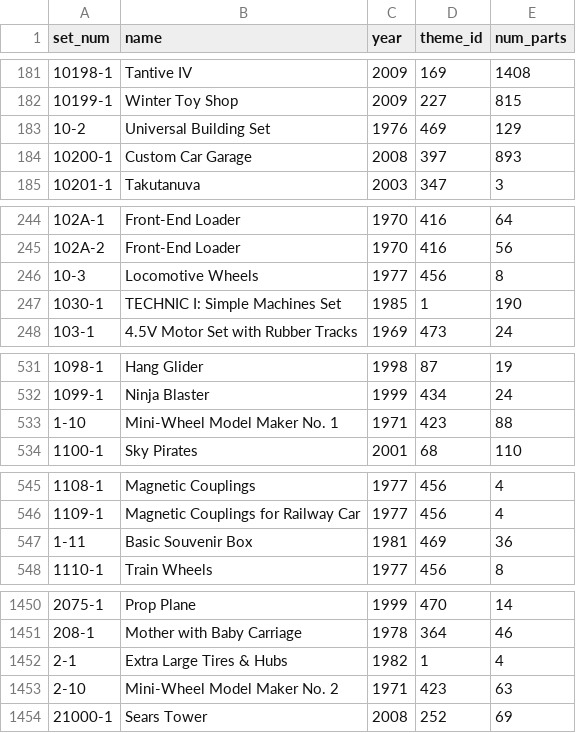
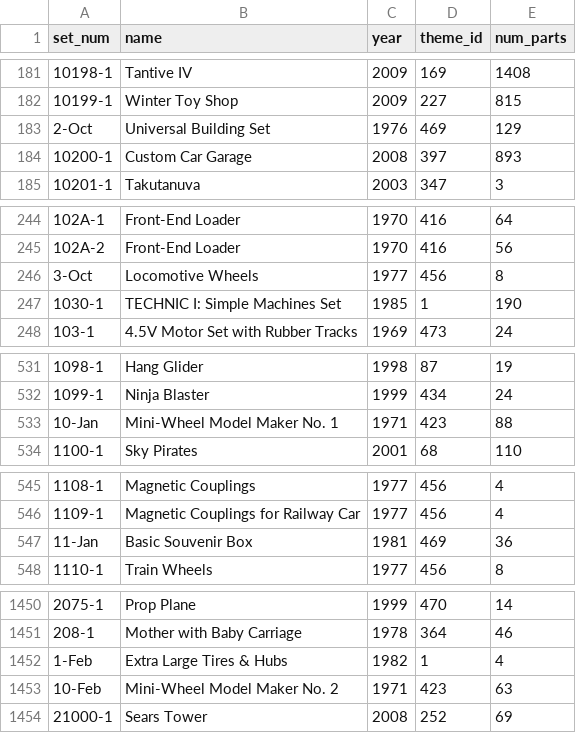
Before and after one commit to anjanakethineni/exploring_legos_dataset, a CSV file: sets.csv, drawn as a sheet; only a part is shown, gaps mark what is left out; the diff covers the shown part only.

Commit message:
Update sets.csv
made changes to sets.csv

```diff
--- a/sets.csv
+++ b/sets.csv
@@ -182,3 +182,3 @@ set_num,name,year,theme_id,num_parts
 10199-1,Winter Toy Shop,2009,227,815
-10-2,Universal Building Set,1976,469,129
+2-Oct,Universal Building Set,1976,469,129
 10200-1,Custom Car Garage,2008,397,893
@@ -245,3 +245,3 @@ set_num,name,year,theme_id,num_parts
 102A-2,Front-End Loader,1970,416,56
-10-3,Locomotive Wheels,1977,456,8
+3-Oct,Locomotive Wheels,1977,456,8
 1030-1,TECHNIC I: Simple Machines Set,1985,1,190
@@ -532,3 +532,3 @@ set_num,name,year,theme_id,num_parts
 1099-1,Ninja Blaster,1999,434,24
-1-10,Mini-Wheel Model Maker No. 1,1971,423,88
+10-Jan,Mini-Wheel Model Maker No. 1,1971,423,88
 1100-1,Sky Pirates,2001,68,110
@@ -546,3 +546,3 @@ set_num,name,year,theme_id,num_parts
 1109-1,Magnetic Couplings for Railway Car,1977,456,4
-1-11,Basic Souvenir Box,1981,469,36
+11-Jan,Basic Souvenir Box,1981,469,36
 1110-1,Train Wheels,1977,456,8
@@ -1451,4 +1451,4 @@ set_num,name,year,theme_id,num_parts
 208-1,Mother with Baby Carriage,1978,364,46
-2-1,Extra Large Tires & Hubs,1982,1,4
-2-10,Mini-Wheel Model Maker No. 2,1971,423,63
+1-Feb,Extra Large Tires & Hubs,1982,1,4
+10-Feb,Mini-Wheel Model Maker No. 2,1971,423,63
 21000-1,Sears Tower,2008,252,69
```
Also changed, not shown: 27 edited cells elsewhere in this file.
